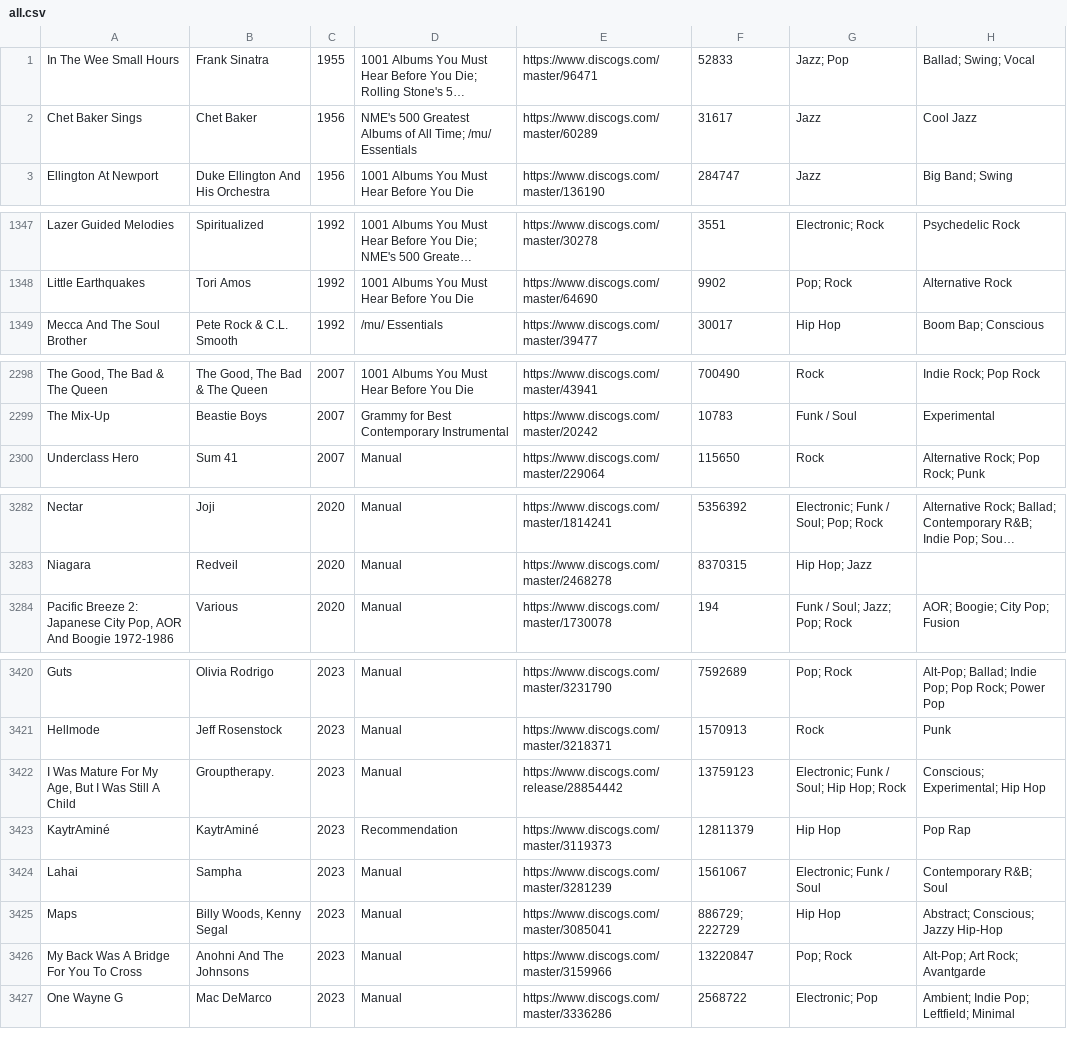
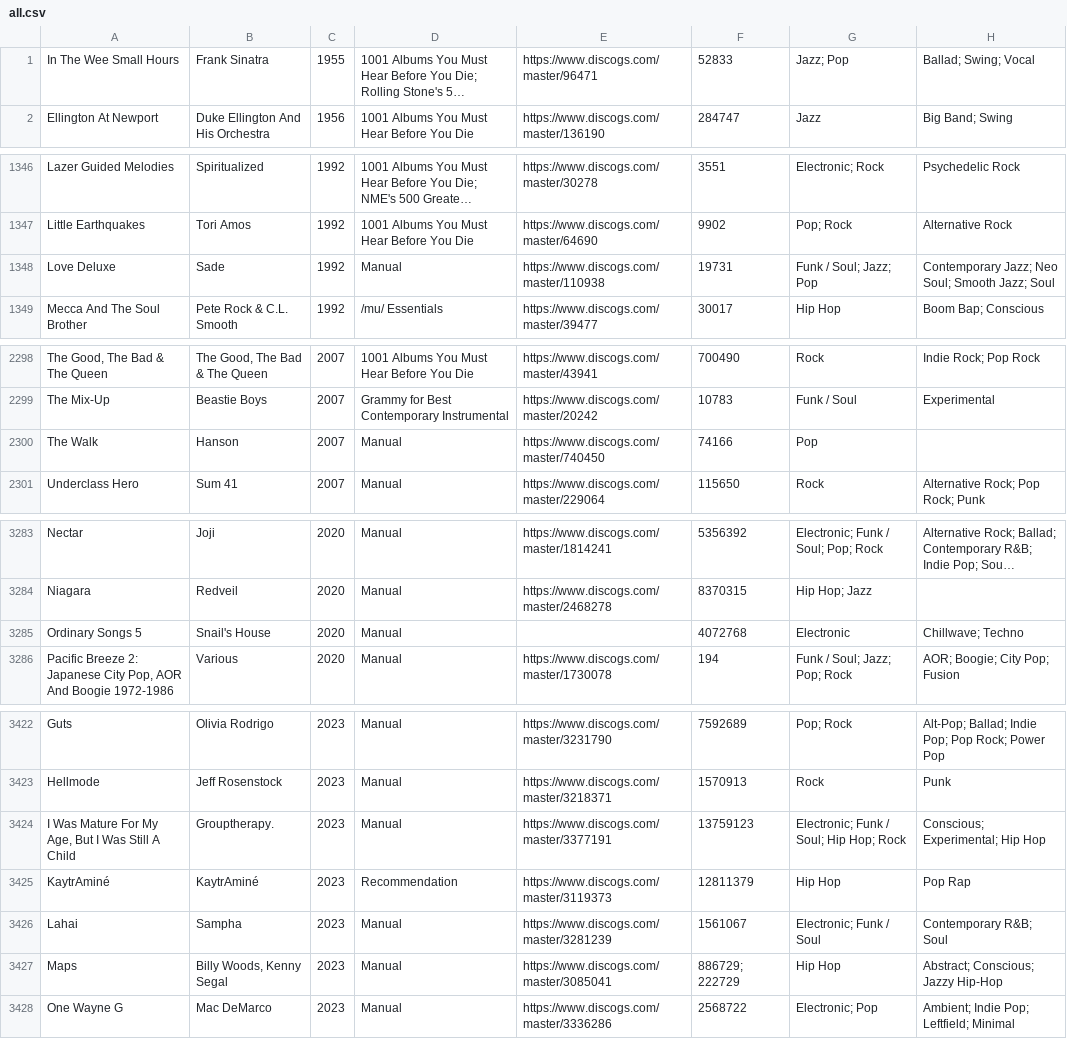
Before and after one commit to seanbreckenridge/albums, a CSV file: csv_data/all.csv, drawn as a sheet; only a part is shown, gaps mark what is left out; long unchanged cells end in …; removed rows and columns are numbered as before the commit, all else as after; the diff covers the shown part only; the diff names each change by its address in the sheet, - before the commit and + after, or states it on an @@ line.

```diff
--- a/csv_data/all.csv
+++ b/csv_data/all.csv
-row 2: Chet Baker Sings | Chet Baker | 1956 | NME's 500 Greatest Albums of All Time; /mu/ Essentials | https://www.discogs.com/master/60289 | 31617 | Jazz | Cool Jazz
+row 1348: Love Deluxe | Sade | 1992 | Manual | https://www.discogs.com/master/110938 | 19731 | Funk / Soul; Jazz; Pop | Contemporary Jazz; Neo Soul; Smooth Jazz; Soul
+row 2300: The Walk | Hanson | 2007 | Manual | https://www.discogs.com/master/740450 | 74166 | Pop
+row 3285: Ordinary Songs 5 | Snail's House | 2020 | Manual |  | 4072768 | Electronic | Chillwave; Techno
-E3424: https://www.discogs.com/release/28854442
+E3424: https://www.discogs.com/master/3377191
-row 3426: My Back Was A Bridge For You To Cross | Anohni And The Johnsons | 2023 | Manual | https://www.discogs.com/master/3159966 | 13220847 | Pop; Rock | Alt-Pop; Art Rock; Avantgarde
```
Also changed, not shown: 2 moved rows elsewhere in this file, csv_data/reasons/Manual.csv, csv_data/reasons/NME's_500_Greatest_Albums_of_All_Time.csv, 2 other files.
